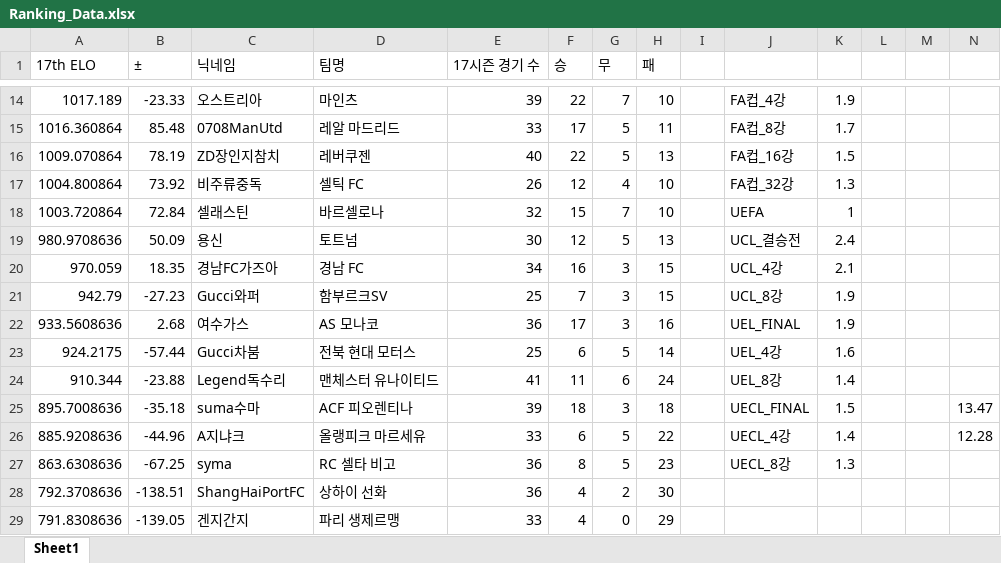
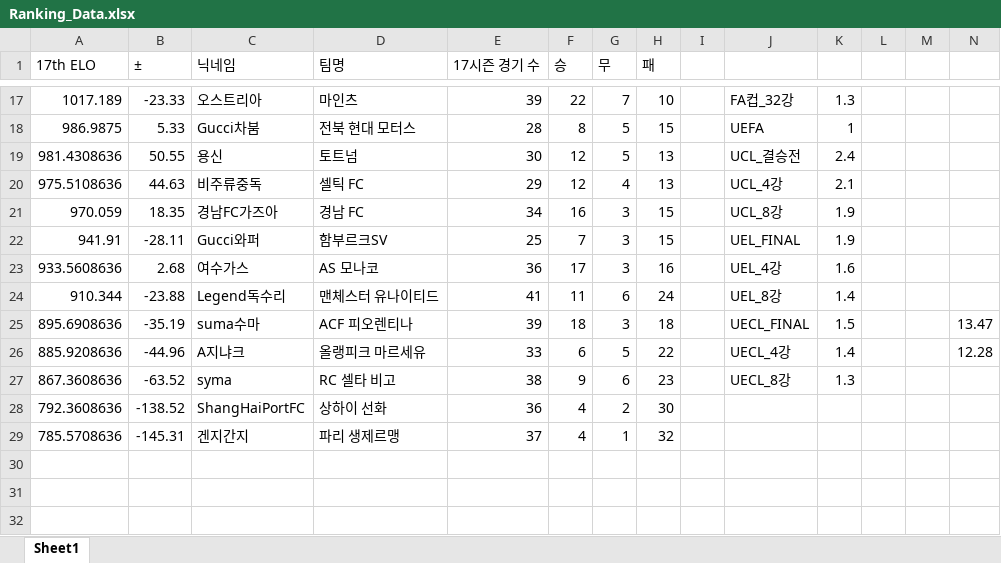
Before and after one commit to xldyxl/all-star-league, an Excel workbook: Ranking_Data.xlsx, sheet Sheet1, drawn as a sheet; only a part is shown, gaps mark what is left out; values as stored, in another font and other column widths than the file's, no borders; removed rows and columns are numbered as before the commit, all else as after; rows hold the shown columns only; the diff covers the shown part only; the diff names each change by its address in the sheet, - before the commit and + after, or states it on an @@ line.

```diff
--- a/Ranking_Data.xlsx (sheet Sheet1)
+++ b/Ranking_Data.xlsx (sheet Sheet1)
-J17: FA컵_4강
+J17: FA컵_32강
-K17: 1.9
+K17: 1.3
-row 15: 1016.360864 | 85.48 | 0708ManUtd | 레알 마드리드 | 33 | 17 | 5 | 11 |  | FA컵_8강 | 1.7
-row 16: 1009.070864 | 78.19 | ZD장인지참치 | 레버쿠젠 | 40 | 22 | 5 | 13 |  | FA컵_16강 | 1.5
-row 17: 1004.800864 | 73.92 | 비주류중독 | 셀틱 FC | 26 | 12 | 4 | 10 |  | FA컵_32강 | 1.3
-row 18: 1003.720864 | 72.84 | 셀래스틴 | 바르셀로나 | 32 | 15 | 7 | 10 |  | UEFA | 1
+row 18: 986.9875 | 5.33 | Gucci차붐 | 전북 현대 모터스 | 28 | 8 | 5 | 15 |  | UEFA | 1
-A19 (17th ELO): 980.9708636
+A19 (17th ELO): 981.4308636
-B19 (±): 50.09
+B19 (±): 50.55
+row 20: 975.5108636 | 44.63 | 비주류중독 | 셀틱 FC | 29 | 12 | 4 | 13 |  | UCL_4강 | 2.1
-J21: UCL_4강
+J21: UCL_8강
-K21: 2.1
+K21: 1.9
-A22 (17th ELO): 942.79
+A22 (17th ELO): 941.91
-B22 (±): -27.23
+B22 (±): -28.11
-J22: UCL_8강
+J22: UEL_FINAL
-J23: UEL_FINAL
+J23: UEL_4강
-K23: 1.9
+K23: 1.6
-row 23: 924.2175 | -57.44 | Gucci차붐 | 전북 현대 모터스 | 25 | 6 | 5 | 14 |  | UEL_4강 | 1.6
-A25 (17th ELO): 895.7008636
+A25 (17th ELO): 895.6908636
-B25 (±): -35.18
+B25 (±): -35.19
-A27 (17th ELO): 863.6308636
+A27 (17th ELO): 867.3608636
-B27 (±): -67.25
+B27 (±): -63.52
-E27 (17시즌 경기 수): 36
+E27 (17시즌 경기 수): 38
-F27 (승): 8
+F27 (승): 9
-G27 (무): 5
+G27 (무): 6
-A28 (17th ELO): 792.3708636
+A28 (17th ELO): 792.3608636
-B28 (±): -138.51
+B28 (±): -138.52
-row 29: 791.8308636 | -139.05 | 겐지간지 | 파리 생제르맹 | 33 | 4 | 0 | 29
+row 29: 785.5708636 | -145.31 | 겐지간지 | 파리 생제르맹 | 37 | 4 | 1 | 32
```
Also changed, not shown: 11 added rows, 8 removed rows and 15 edited cells elsewhere in this sheet, 10 other files.
